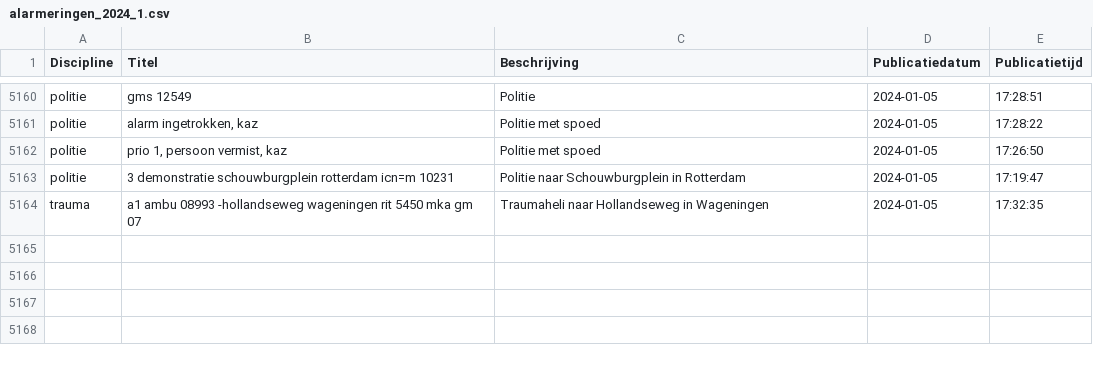
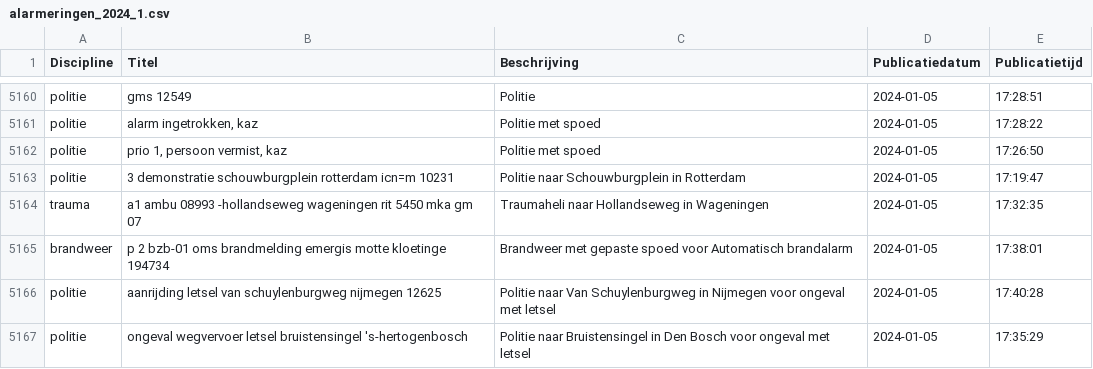
Before and after one commit to maartensiffels/inactief-p2000, a CSV file: data/alarmeringen_2024_1.csv, drawn as a sheet; only a part is shown, gaps mark what is left out; the diff names each change by its address in the sheet, - before the commit and + after, or states it on an @@ line.

```diff
--- a/data/alarmeringen_2024_1.csv
+++ b/data/alarmeringen_2024_1.csv
+row 5165: brandweer | p 2 bzb-01 oms brandmelding emergis motte kloetinge 194734 | Brandweer met gepaste spoed voor Automatisch brandalarm | 2024-01-05 | 17:38:01
+row 5166: politie | aanrijding letsel van schuylenburgweg nijmegen 12625 | Politie naar Van Schuylenburgweg in Nijmegen voor ongeval met letsel | 2024-01-05 | 17:40:28
+row 5167: politie | ongeval wegvervoer letsel bruistensingel 's-hertogenbosch | Politie naar Bruistensingel in Den Bosch voor ongeval met letsel | 2024-01-05 | 17:35:29
```
Also changed, not shown: 1 other file.
